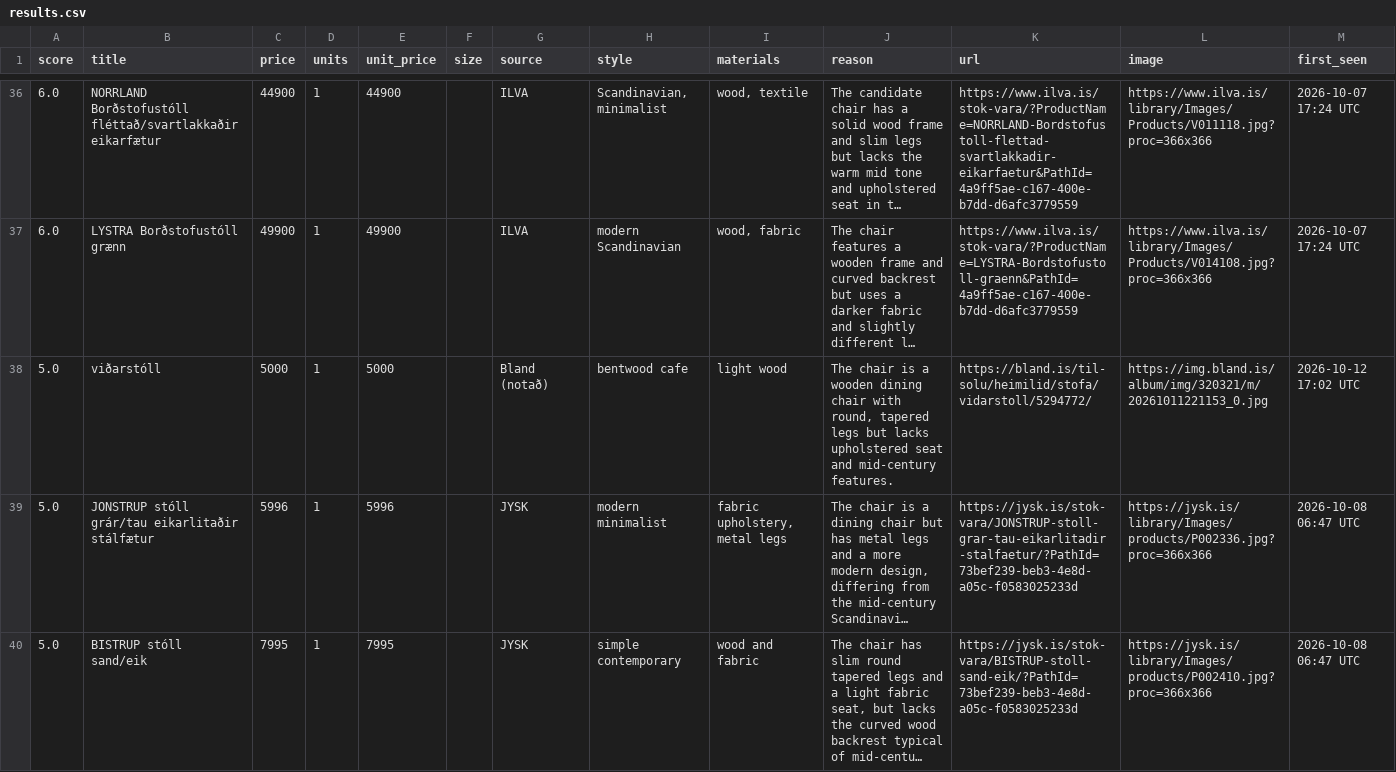
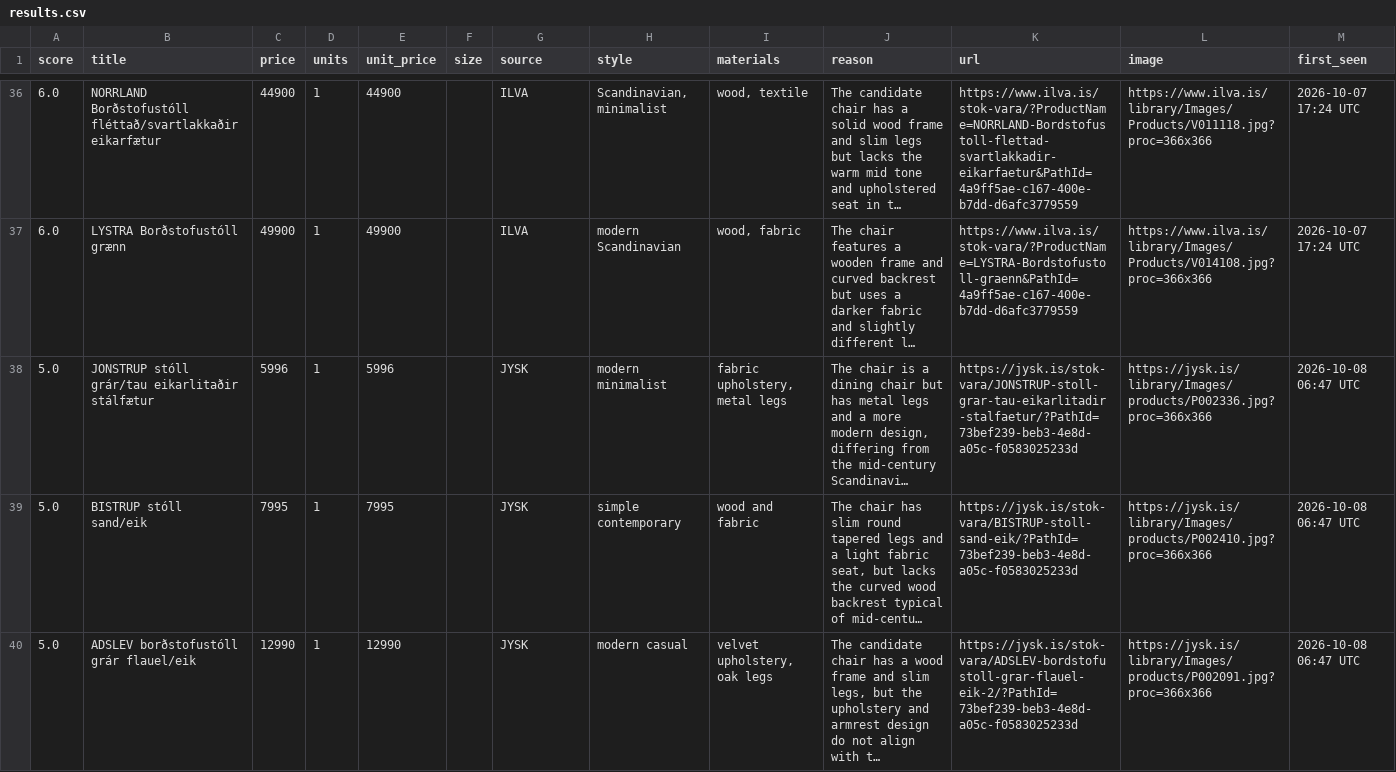
Before and after one commit to allitob/furniture-scout, a CSV file: data/dining-chair/results.csv, drawn as a sheet; only a part is shown, gaps mark what is left out; the shorter side is filled out with more unchanged rows; long unchanged cells end in …; removed rows and columns are numbered as before the commit, all else as after; the diff covers the shown part only; the diff names each change by its address in the sheet, - before the commit and + after, or states it on an @@ line.

```diff
--- a/data/dining-chair/results.csv
+++ b/data/dining-chair/results.csv
-row 38: 5.0 | viðarstóll | 5000 | 1 | 5000 |  | Bland (notað) | bentwood cafe | light wood | The chair is a wooden dining chair with round, tapered legs but lacks upholstered seat and mid-century features. | https://bland.is/til-solu/heimilid/stofa/vidarstoll/5294772/ | https://img.bland.is/album/img/320321/m/20261011221153_0.jpg | 2026-10-12 17:02 UTC
```
Also changed, not shown: 1 added row and 1 removed row elsewhere in this file, data/dining-table/results.csv, data/sofa/results.csv, 8 other files.
